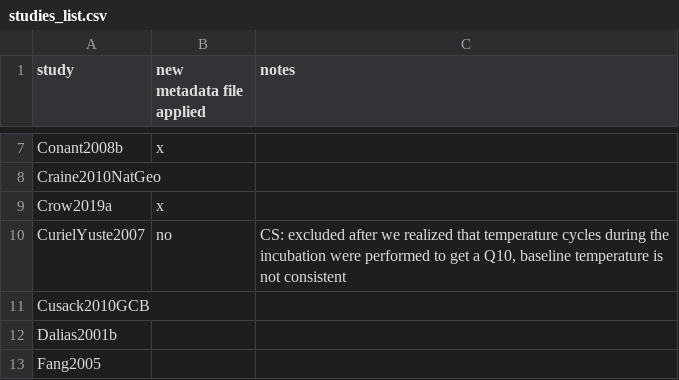
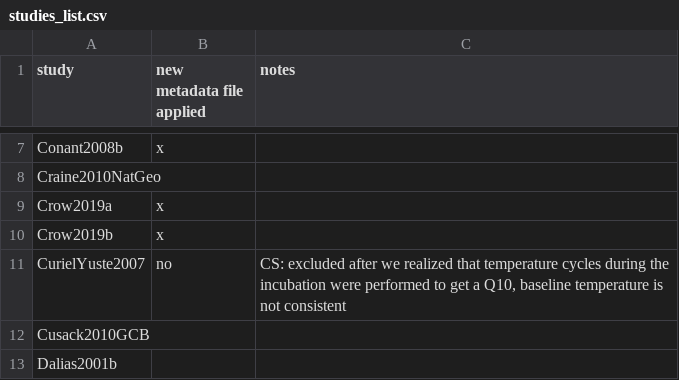
Before and after one commit to SoilBGC-Datashare/sidb, a CSV file: data/studies_list.csv, drawn as a sheet; only a part is shown, gaps mark what is left out; the shorter side is filled out with more unchanged rows.

Commit message:
Update studies_list.csv

```diff
--- a/data/studies_list.csv
+++ b/data/studies_list.csv
@@ -9,2 +9,3 @@ Craine2010NatGeo,,
 Crow2019a,x,
+Crow2019b,x,
 CurielYuste2007,no,"CS: excluded after we realized that temperature cycles during the incubation were performed to get a Q10, baseline temperature is not consistent"
```
